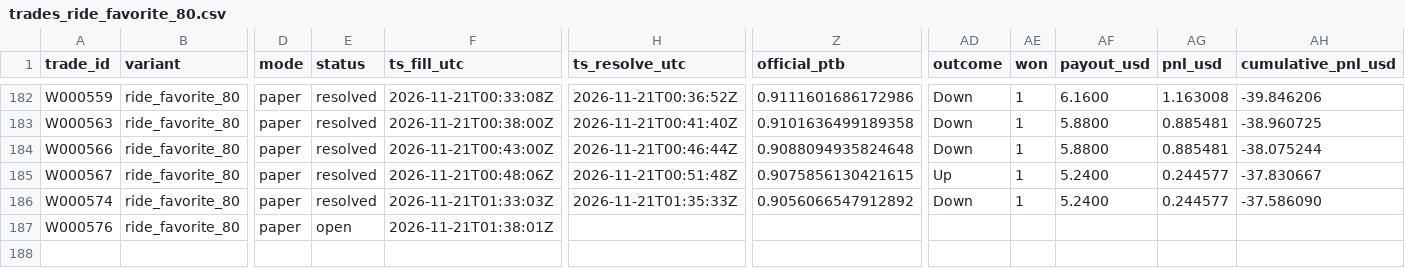
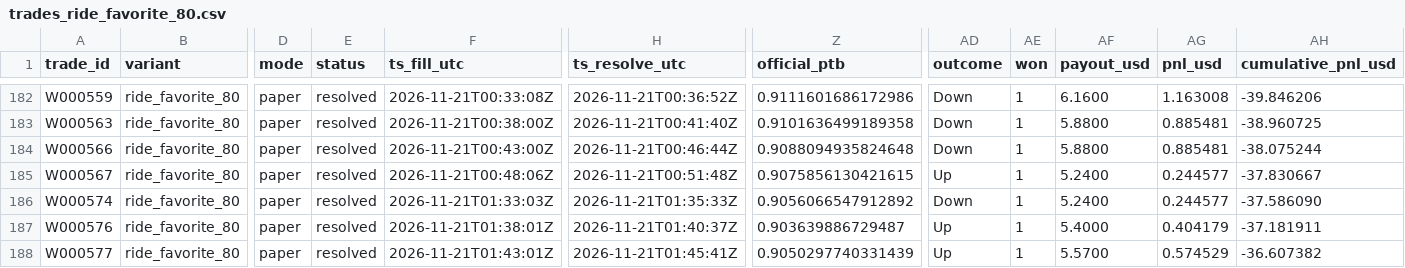
Before and after one commit to michaeldeuchar-dotcom/xrp-paper-bot, a CSV file: data/week1/trades_ride_favorite_80.csv, drawn as a sheet; only a part is shown, gaps mark what is left out; rows hold the shown columns only; the diff names each change by its address in the sheet, - before the commit and + after, or states it on an @@ line.

```diff
--- a/data/week1/trades_ride_favorite_80.csv
+++ b/data/week1/trades_ride_favorite_80.csv
-E187 (status): open
+E187 (status): resolved
-H187 (ts_resolve_utc): (empty)
+H187 (ts_resolve_utc): 2026-11-21T01:40:37Z
-Z187 (official_ptb): (empty)
+Z187 (official_ptb): 0.903639886729487
-AD187 (outcome): (empty)
+AD187 (outcome): Up
-AE187 (won): (empty)
+AE187 (won): 1
-AF187 (payout_usd): (empty)
+AF187 (payout_usd): 5.4000
-AG187 (pnl_usd): (empty)
+AG187 (pnl_usd): 0.404179
-AH187 (cumulative_pnl_usd): (empty)
+AH187 (cumulative_pnl_usd): -37.181911
+row 188: W000577 | ride_favorite_80 | paper | resolved | 2026-11-21T01:43:01Z | 2026-11-21T01:45:41Z | 0.9050297740331439 | Up | 1 | 5.5700 | 0.574529 | -36.607382
```
Also changed, not shown: data/week1/auto_pick_switches.csv, data/week1/trades_auto_pick.csv, 5 other files.
